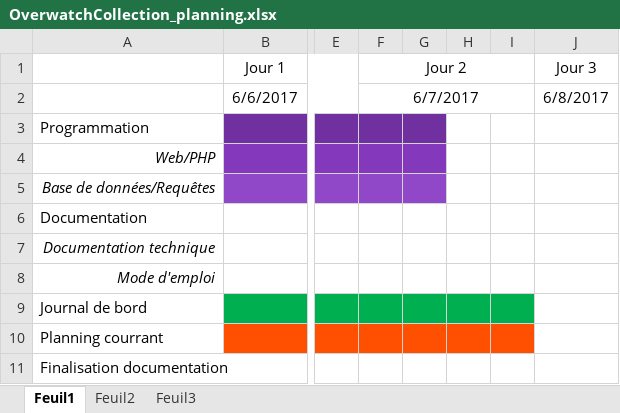
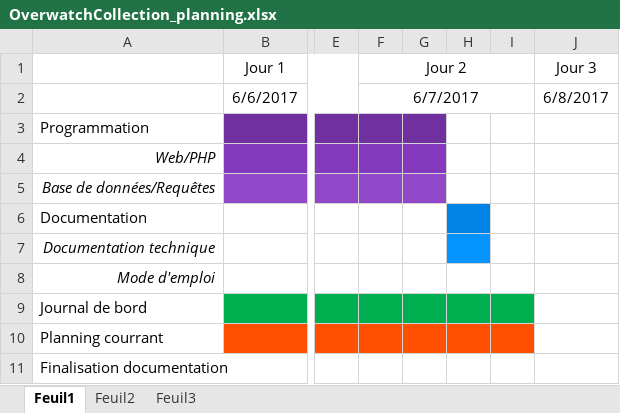
Before and after one commit to SvenWikberg/OverwatchCollection, an Excel workbook: doc/OverwatchCollection_planning.xlsx, sheet Feuil1, drawn as a sheet; only a part is shown, gaps mark what is left out; values as stored, in another font and other column widths than the file's, no borders; the diff names each change by its address in the sheet, - before the commit and + after, or states it on an @@ line.

```diff
--- a/doc/OverwatchCollection_planning.xlsx (sheet Feuil1)
+++ b/doc/OverwatchCollection_planning.xlsx (sheet Feuil1)
-H6 fill: none
+H6 fill: #0083E6
-H7 fill: none
+H7 fill: #0594FF
```
Also changed, not shown: 4 other files.
